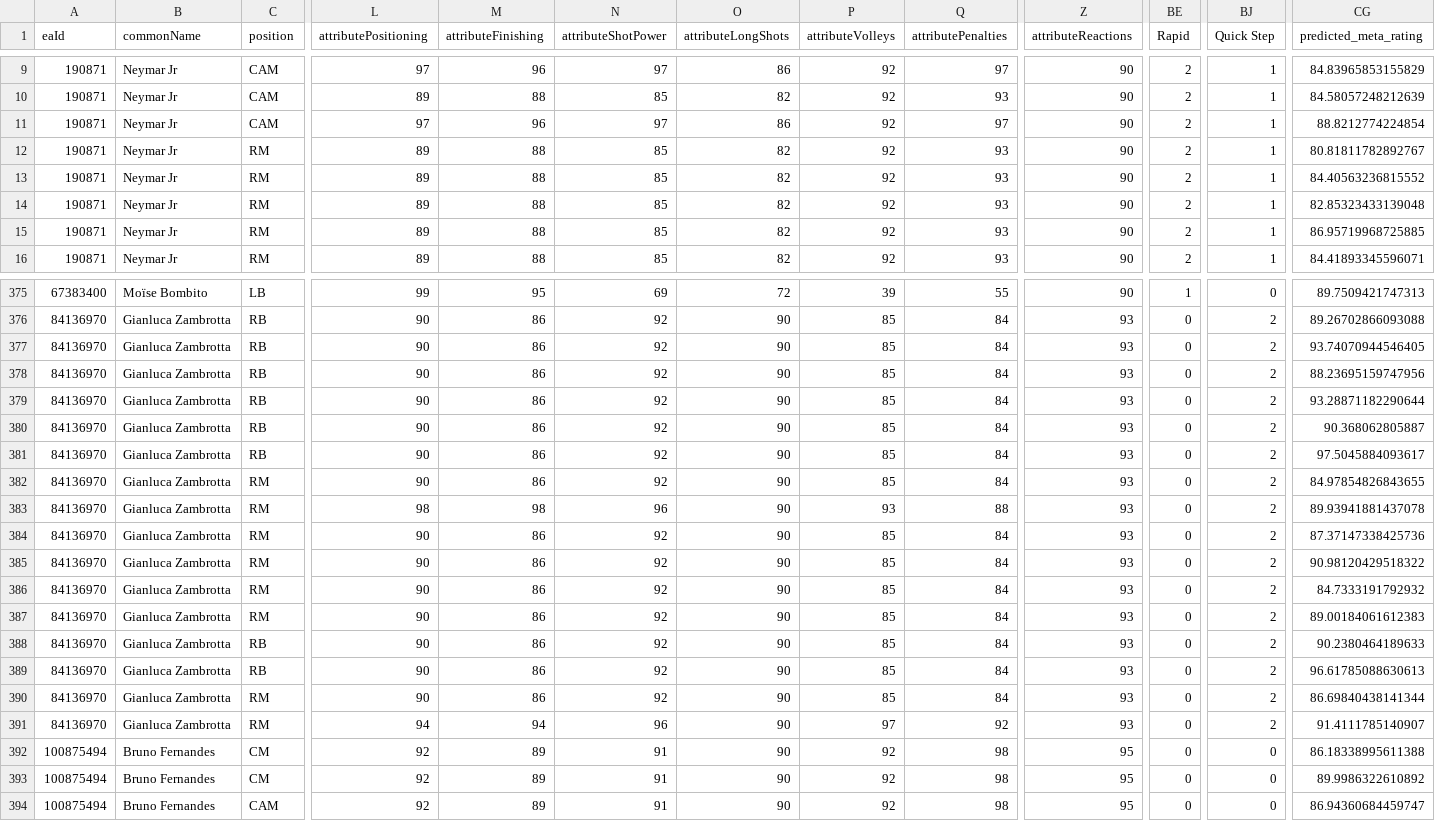
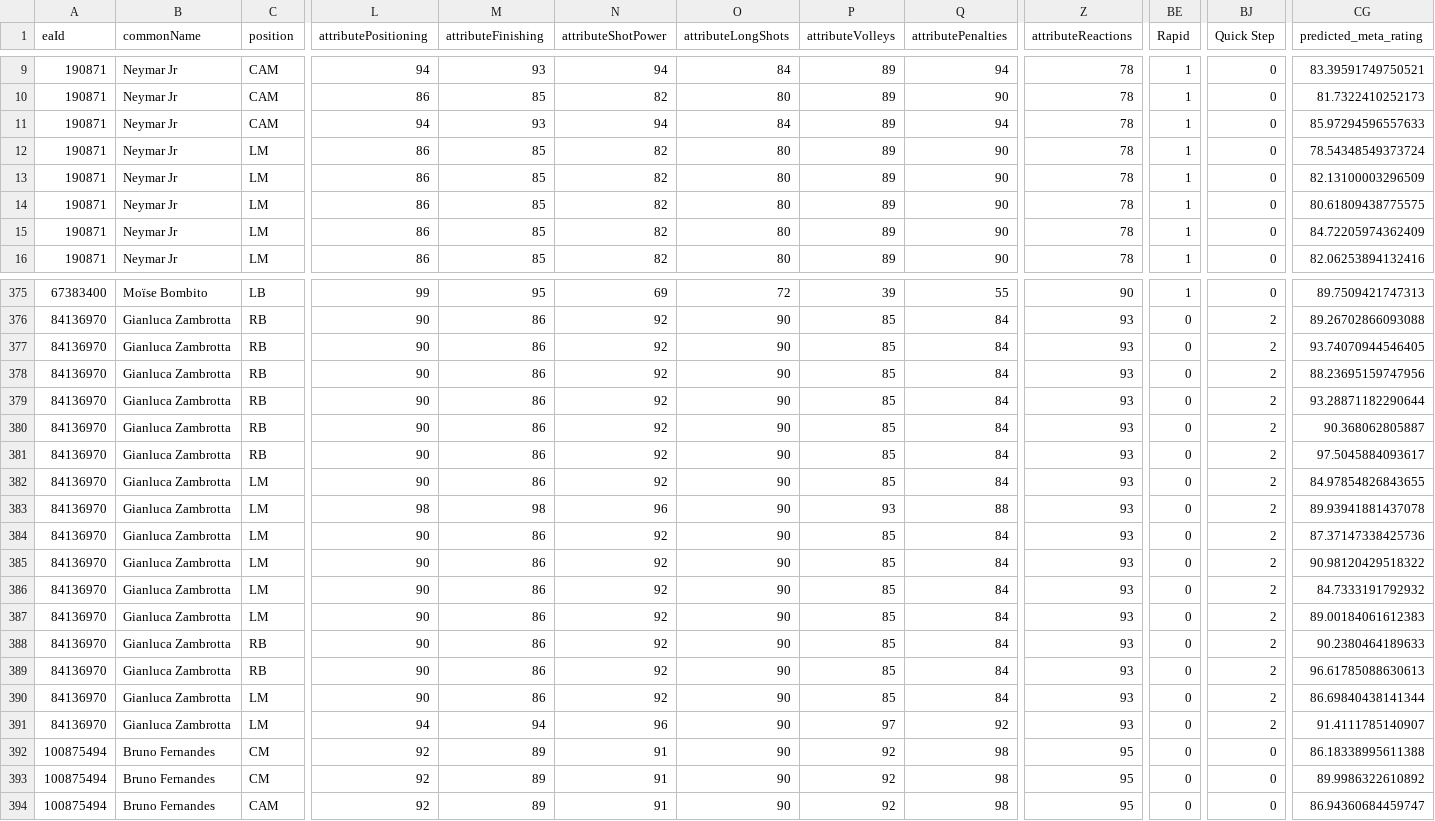
Before and after one commit to moazmagdy77/fut.gg, a CSV file: data/predicted_metaratings.csv, drawn as a sheet; only a part is shown, gaps mark what is left out; the diff covers the shown part only; the diff names each change by its address in the sheet, - before the commit and + after, or states it on an @@ line.

```diff
--- a/data/predicted_metaratings.csv
+++ b/data/predicted_metaratings.csv
-L9 (attributePositioning): 97
+L9 (attributePositioning): 94
-M9 (attributeFinishing): 96
+M9 (attributeFinishing): 93
-N9 (attributeShotPower): 97
+N9 (attributeShotPower): 94
-O9 (attributeLongShots): 86
+O9 (attributeLongShots): 84
-P9:P16 (attributeVolleys): 92
+P9:P16 (attributeVolleys): 89
-Q9 (attributePenalties): 97
+Q9 (attributePenalties): 94
-Z9:Z16 (attributeReactions): 90
+Z9:Z16 (attributeReactions): 78
-BE9:BE16 (Rapid): 2
+BE9:BE16 (Rapid): 1
-BJ9:BJ16 (Quick Step): 1
+BJ9:BJ16 (Quick Step): 0
-CG9 (predicted_meta_rating): 84.83965853155829
+CG9 (predicted_meta_rating): 83.39591749750521
-L10 (attributePositioning): 89
+L10 (attributePositioning): 86
-M10 (attributeFinishing): 88
+M10 (attributeFinishing): 85
-N10 (attributeShotPower): 85
+N10 (attributeShotPower): 82
-O10 (attributeLongShots): 82
+O10 (attributeLongShots): 80
-Q10 (attributePenalties): 93
+Q10 (attributePenalties): 90
-CG10 (predicted_meta_rating): 84.58057248212639
+CG10 (predicted_meta_rating): 81.7322410252173
-L11 (attributePositioning): 97
+L11 (attributePositioning): 94
-M11 (attributeFinishing): 96
+M11 (attributeFinishing): 93
-N11 (attributeShotPower): 97
+N11 (attributeShotPower): 94
-O11 (attributeLongShots): 86
+O11 (attributeLongShots): 84
-Q11 (attributePenalties): 97
+Q11 (attributePenalties): 94
-CG11 (predicted_meta_rating): 88.8212774224854
+CG11 (predicted_meta_rating): 85.97294596557633
-C12:C16 (position): RM
+C12:C16 (position): LM
-L12:L16 (attributePositioning): 89
+L12:L16 (attributePositioning): 86
-M12:M16 (attributeFinishing): 88
+M12:M16 (attributeFinishing): 85
-N12:N16 (attributeShotPower): 85
+N12:N16 (attributeShotPower): 82
-O12:O16 (attributeLongShots): 82
+O12:O16 (attributeLongShots): 80
-Q12:Q16 (attributePenalties): 93
+Q12:Q16 (attributePenalties): 90
-CG12 (predicted_meta_rating): 80.81811782892767
+CG12 (predicted_meta_rating): 78.54348549373724
-CG13 (predicted_meta_rating): 84.40563236815552
+CG13 (predicted_meta_rating): 82.13100003296509
-CG14 (predicted_meta_rating): 82.85323433139048
+CG14 (predicted_meta_rating): 80.61809438775575
-CG15 (predicted_meta_rating): 86.95719968725885
+CG15 (predicted_meta_rating): 84.72205974362409
-CG16 (predicted_meta_rating): 84.41893345596071
+CG16 (predicted_meta_rating): 82.06253894132416
-C382:C387 (position): RM
+C382:C387 (position): LM
-C390:C391 (position): RM
+C390:C391 (position): LM
```
Also changed, not shown: 90 edited cells elsewhere in this file, 10 other files.
